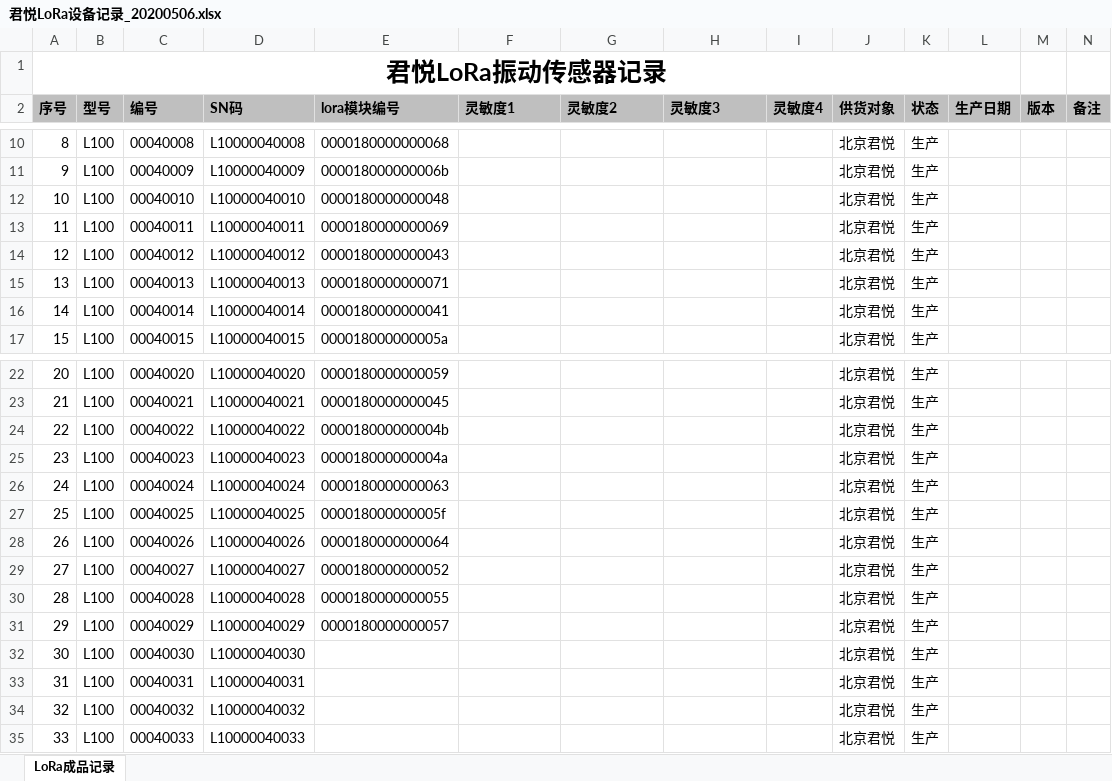
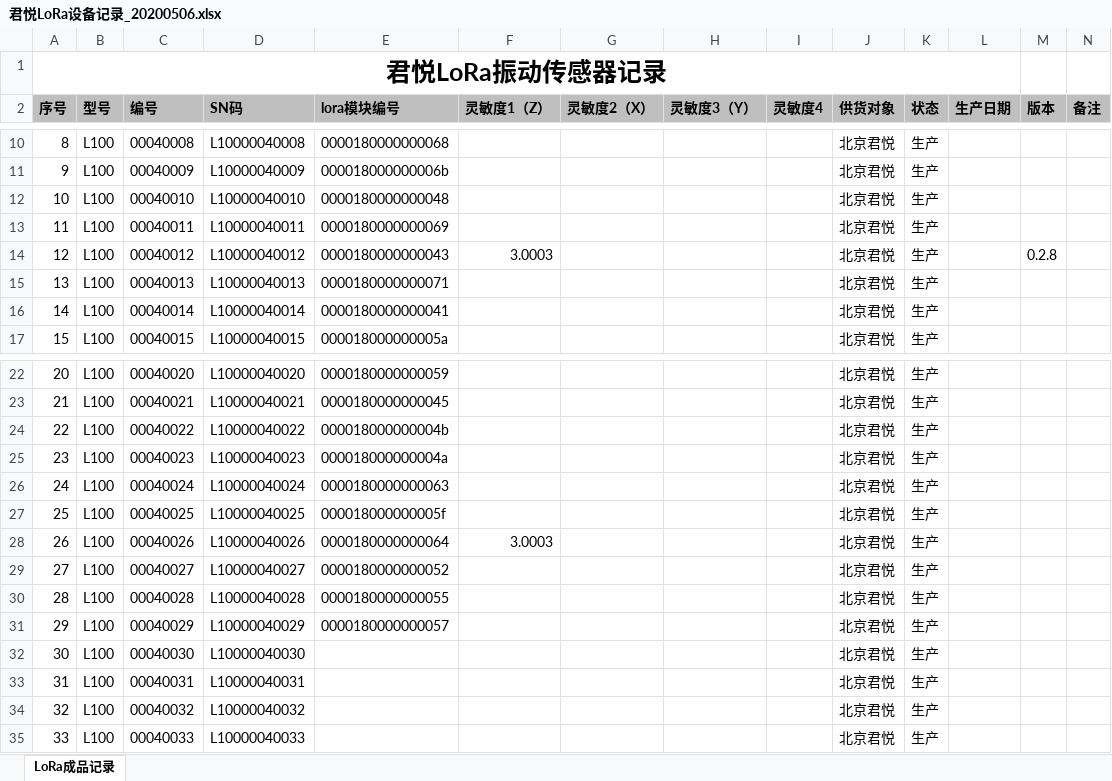
Before and after one commit to li59533/JunYue_Lora, an Excel workbook: doc/君悦LoRa设备记录_20200506.xlsx, sheet LoRa成品记录, drawn as a sheet; only a part is shown, gaps mark what is left out; values as stored, in another font and other column widths than the file's, no borders; the diff names each change by its address in the sheet, - before the commit and + after, or states it on an @@ line.

```diff
--- a/doc/君悦LoRa设备记录_20200506.xlsx (sheet LoRa成品记录)
+++ b/doc/君悦LoRa设备记录_20200506.xlsx (sheet LoRa成品记录)
-F2: 灵敏度1
+F2: 灵敏度1（Z）
-G2: 灵敏度2
+G2: 灵敏度2（X）
-H2: 灵敏度3
+H2: 灵敏度3（Y）
-F14 (灵敏度1（Z）): (empty)
+F14 (灵敏度1（Z）): 3.0003
-M14 (版本): (empty)
+M14 (版本): 0.2.8
-F28 (灵敏度1（Z）): (empty)
+F28 (灵敏度1（Z）): 3.0003
```
Also changed, not shown: 2 other files.
